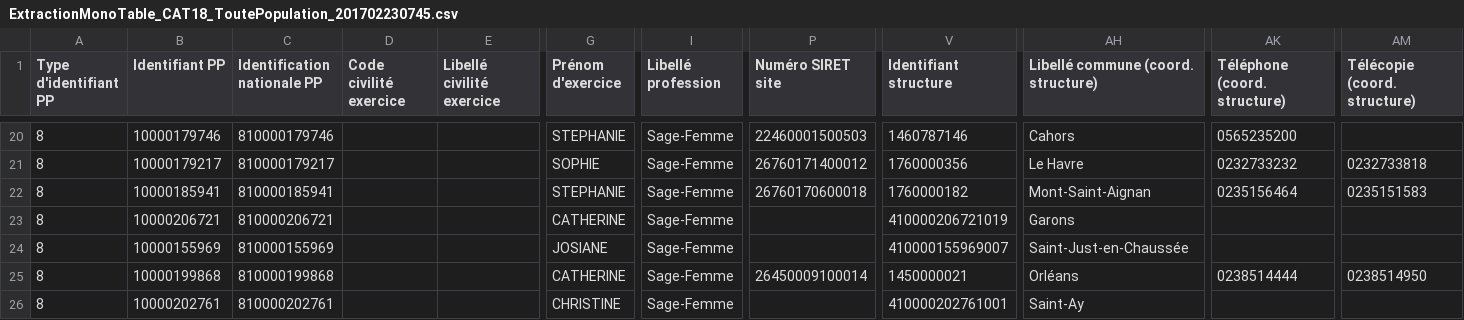
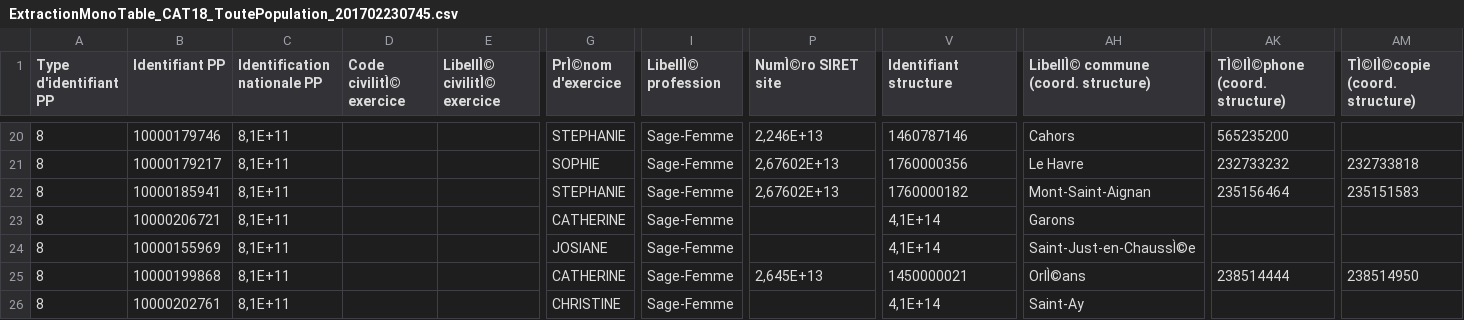
Before and after one commit to AurelienBg/dr-home, a CSV file: data/ExtractionMonoTable_CAT18_ToutePopulation_201702230745.csv, drawn as a sheet; only a part is shown, gaps mark what is left out; the diff covers the shown part only; the diff names each change by its address in the sheet, - before the commit and + after, or states it on an @@ line.

```diff
--- a/data/ExtractionMonoTable_CAT18_ToutePopulation_201702230745.csv
+++ b/data/ExtractionMonoTable_CAT18_ToutePopulation_201702230745.csv
-D1: Code civilité exercice
+D1: Code civilitÌ© exercice
-E1: Libellé civilité exercice
+E1: LibellÌ© civilitÌ© exercice
-G1: Prénom d'exercice
+G1: PrÌ©nom d'exercice
-I1: Libellé profession
+I1: LibellÌ© profession
-P1: Numéro SIRET site
+P1: NumÌ©ro SIRET site
-AH1: Libellé commune (coord. structure)
+AH1: LibellÌ© commune (coord. structure)
-AK1: Téléphone (coord. structure)
+AK1: TÌ©lÌ©phone (coord. structure)
-AM1: Télécopie (coord. structure)
+AM1: TÌ©lÌ©copie (coord. structure)
-C20 (Identification nationale PP): 810000179746
+C20 (Identification nationale PP): 8,1E+11
-P20 (NumÌ©ro SIRET site): 22460001500503
+P20 (NumÌ©ro SIRET site): 2,246E+13
-AK20 (TÌ©lÌ©phone (coord. structure)): 0565235200
+AK20 (TÌ©lÌ©phone (coord. structure)): 565235200
-C21 (Identification nationale PP): 810000179217
+C21 (Identification nationale PP): 8,1E+11
-P21 (NumÌ©ro SIRET site): 26760171400012
+P21 (NumÌ©ro SIRET site): 2,67602E+13
-AK21 (TÌ©lÌ©phone (coord. structure)): 0232733232
+AK21 (TÌ©lÌ©phone (coord. structure)): 232733232
-AM21 (TÌ©lÌ©copie (coord. structure)): 0232733818
+AM21 (TÌ©lÌ©copie (coord. structure)): 232733818
-C22 (Identification nationale PP): 810000185941
+C22 (Identification nationale PP): 8,1E+11
-P22 (NumÌ©ro SIRET site): 26760170600018
+P22 (NumÌ©ro SIRET site): 2,67602E+13
-AK22 (TÌ©lÌ©phone (coord. structure)): 0235156464
+AK22 (TÌ©lÌ©phone (coord. structure)): 235156464
-AM22 (TÌ©lÌ©copie (coord. structure)): 0235151583
+AM22 (TÌ©lÌ©copie (coord. structure)): 235151583
-C23 (Identification nationale PP): 810000206721
+C23 (Identification nationale PP): 8,1E+11
-V23 (Identifiant structure): 410000206721019
+V23 (Identifiant structure): 4,1E+14
-C24 (Identification nationale PP): 810000155969
+C24 (Identification nationale PP): 8,1E+11
-V24 (Identifiant structure): 410000155969007
+V24 (Identifiant structure): 4,1E+14
-AH24: Saint-Just-en-Chaussée
+AH24: Saint-Just-en-ChaussÌ©e
-C25 (Identification nationale PP): 810000199868
+C25 (Identification nationale PP): 8,1E+11
-P25 (NumÌ©ro SIRET site): 26450009100014
+P25 (NumÌ©ro SIRET site): 2,645E+13
-AH25: Orléans
+AH25: OrlÌ©ans
-AK25 (TÌ©lÌ©phone (coord. structure)): 0238514444
+AK25 (TÌ©lÌ©phone (coord. structure)): 238514444
-AM25 (TÌ©lÌ©copie (coord. structure)): 0238514950
+AM25 (TÌ©lÌ©copie (coord. structure)): 238514950
-C26 (Identification nationale PP): 810000202761
+C26 (Identification nationale PP): 8,1E+11
-V26 (Identifiant structure): 410000202761001
+V26 (Identifiant structure): 4,1E+14
```
Also changed, not shown: 76 edited cells elsewhere in this file, 9 other files.
